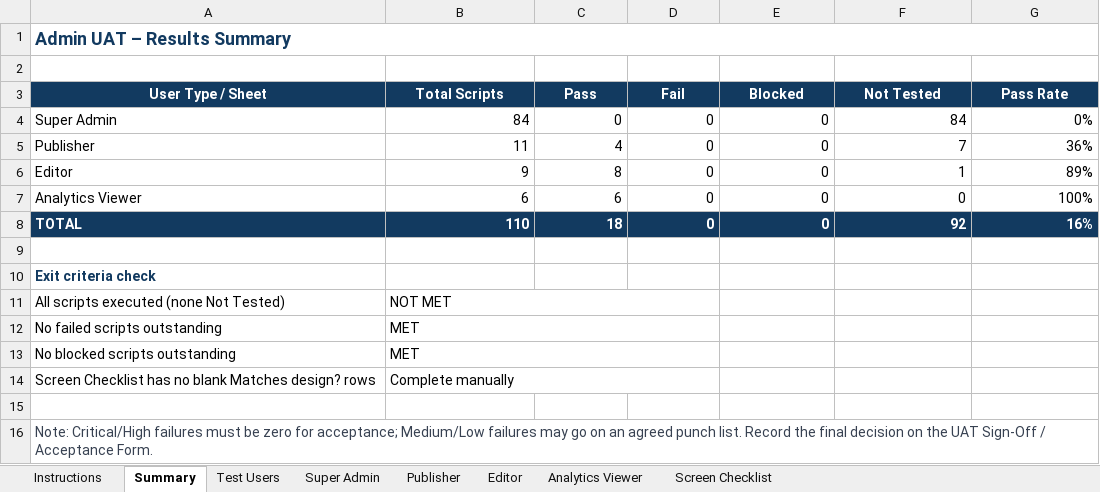
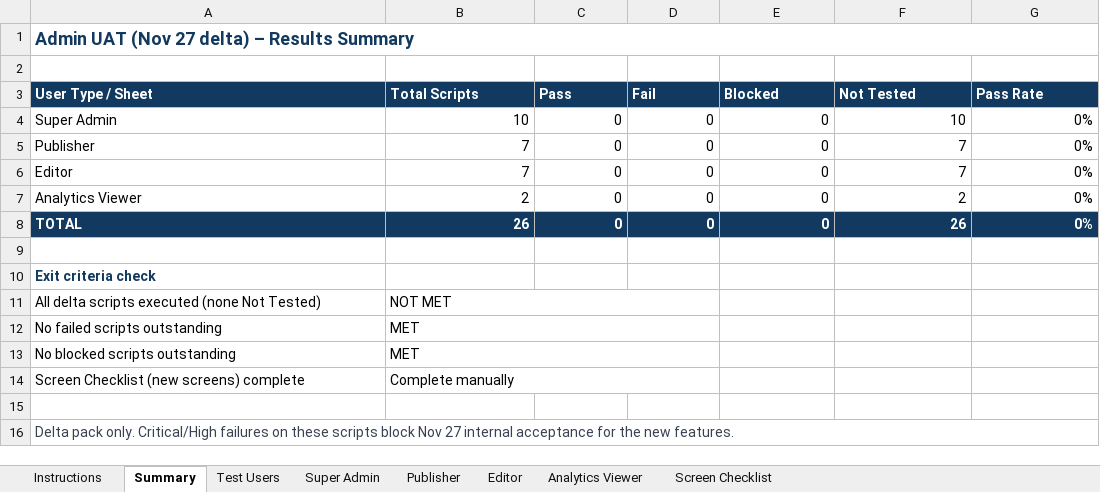
Before and after one commit to landogz/dapa-ma-laravel, an Excel workbook: docs/uat-admin-test-scripts/DAPE-MA-ADMIN-UAT-TEST-SCRIPTS.xlsx, sheet Summary, drawn as a sheet; values as stored, in another font and other column widths than the file's, no borders; the diff names each change by its address in the sheet, - before the commit and + after, or states it on an @@ line.

```diff
--- a/docs/uat-admin-test-scripts/DAPE-MA-ADMIN-UAT-TEST-SCRIPTS.xlsx (sheet Summary)
+++ b/docs/uat-admin-test-scripts/DAPE-MA-ADMIN-UAT-TEST-SCRIPTS.xlsx (sheet Summary)
-A1 (User Type / Sheet): Admin UAT – Results Summary
+A1 (User Type / Sheet): Admin UAT (Nov 27 delta) – Results Summary
-A3:G3 alignment: center
+A3:G3 alignment: left
-B4 (Total Scripts): 84
+B4 (Total Scripts): 10
-F4 (Not Tested): 84
+F4 (Not Tested): 10
-B5 (Total Scripts): 11
+B5 (Total Scripts): 7
-C5 (Pass): 4
+C5 (Pass): 0
-G5 (Pass Rate): 36%
+G5 (Pass Rate): 0%
-B6 (Total Scripts): 9
+B6 (Total Scripts): 7
-C6 (Pass): 8
+C6 (Pass): 0
-F6 (Not Tested): 1
+F6 (Not Tested): 7
-G6 (Pass Rate): 89%
+G6 (Pass Rate): 0%
-B7 (Total Scripts): 6
+B7 (Total Scripts): 2
-C7 (Pass): 6
+C7 (Pass): 0
-F7 (Not Tested): 0
+F7 (Not Tested): 2
-G7 (Pass Rate): 100%
+G7 (Pass Rate): 0%
-B8 (Total Scripts): 110
+B8 (Total Scripts): 26
-C8 (Pass): 18
+C8 (Pass): 0
-F8 (Not Tested): 92
+F8 (Not Tested): 26
-G8 (Pass Rate): 16%
+G8 (Pass Rate): 0%
-A11 (User Type / Sheet): All scripts executed (none Not Tested)
+A11 (User Type / Sheet): All delta scripts executed (none Not Tested)
-A14 (User Type / Sheet): Screen Checklist has no blank Matches design? rows
+A14 (User Type / Sheet): Screen Checklist (new screens) complete
-A16 (User Type / Sheet): Note: Critical/High failures must be zero for acceptance; Medium/Low failures may go on an agreed punch list. Record the final decision on the UAT Sign-Off / Acceptance Form.
+A16 (User Type / Sheet): Delta pack only. Critical/High failures on these scripts block Nov 27 internal acceptance for the new features.
```
Also changed, not shown: sheet Super Admin, sheet Screen Checklist, sheet Publisher, sheet Editor, sheet Analytics Viewer, sheet Test Users, 1 more sheet, formulas that keep their value, 20 other files.
